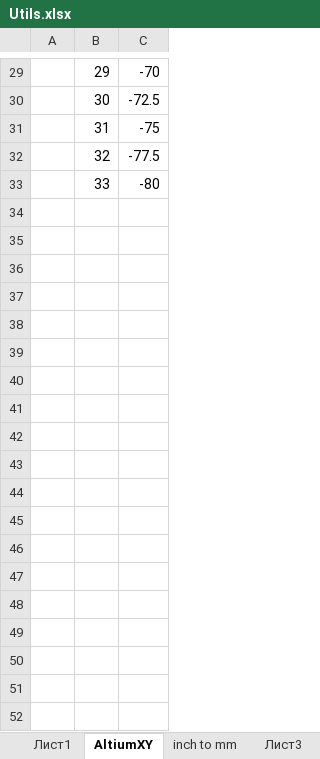
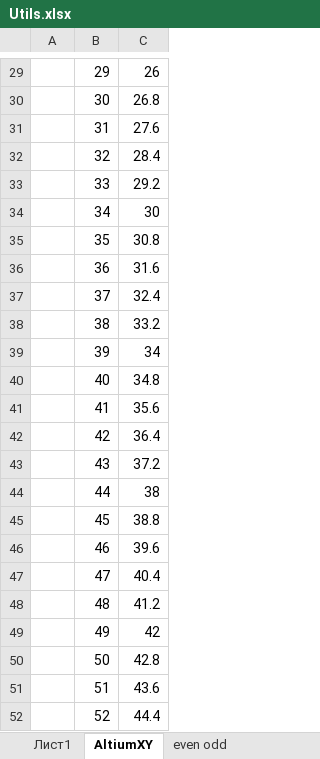
Before and after one commit to PriBoris/HardwareDesign, an Excel workbook: Altium/Utils.xlsx, sheet AltiumXY, drawn as a sheet; only a part is shown, gaps mark what is left out; values as stored, in another font and other column widths than the file's, no borders; the diff covers the shown part only; the diff names each change by its address in the sheet, - before the commit and + after, or states it on an @@ line.

```diff
--- a/Altium/Utils.xlsx (sheet AltiumXY)
+++ b/Altium/Utils.xlsx (sheet AltiumXY)
+sheet tab: even odd
-C29: -70
+C29: 26
-C30: -72.5
+C30: 26.8
-C31: -75
+C31: 27.6
-C32: -77.5
+C32: 28.4
-C33: -80
+C33: 29.2
+row 34:  | 34 | 30
+row 35:  | 35 | 30.8
+row 36:  | 36 | 31.6
+row 37:  | 37 | 32.4
+row 38:  | 38 | 33.2
+row 39:  | 39 | 34
+row 40:  | 40 | 34.8
+row 41:  | 41 | 35.6
+row 42:  | 42 | 36.4
+row 43:  | 43 | 37.2
+row 44:  | 44 | 38
+row 45:  | 45 | 38.8
+row 46:  | 46 | 39.6
+row 47:  | 47 | 40.4
+row 48:  | 48 | 41.2
+row 49:  | 49 | 42
+row 50:  | 50 | 42.8
+row 51:  | 51 | 43.6
+row 52:  | 52 | 44.4
```
Also changed, not shown: 30 edited cells elsewhere in this sheet, 4 other files.
